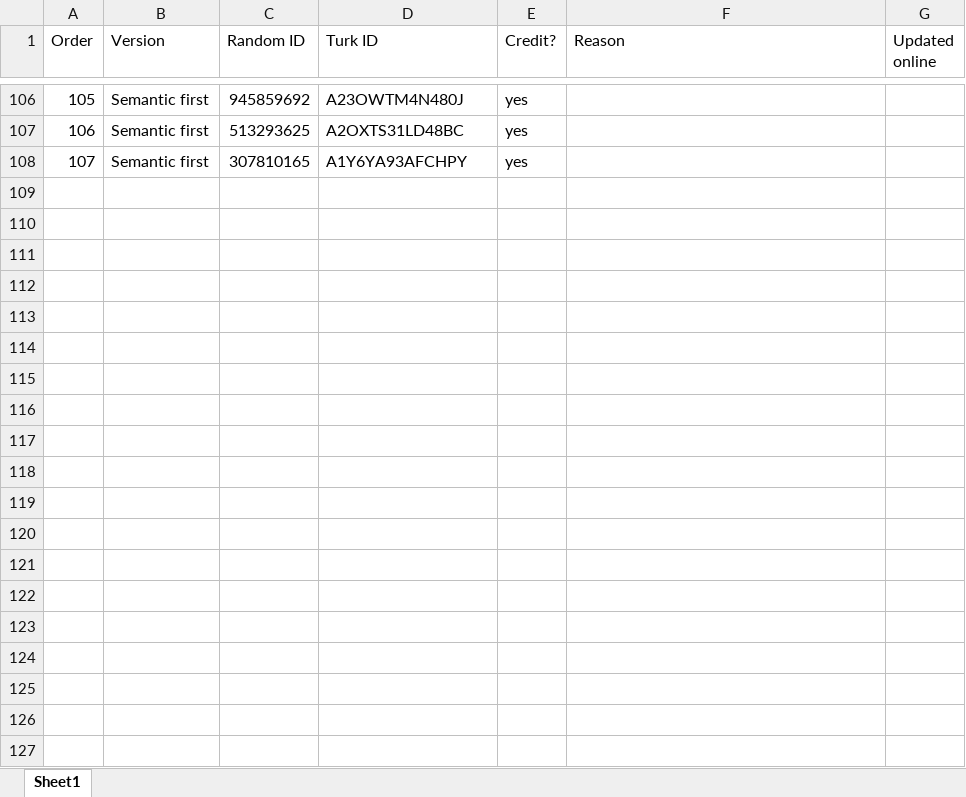
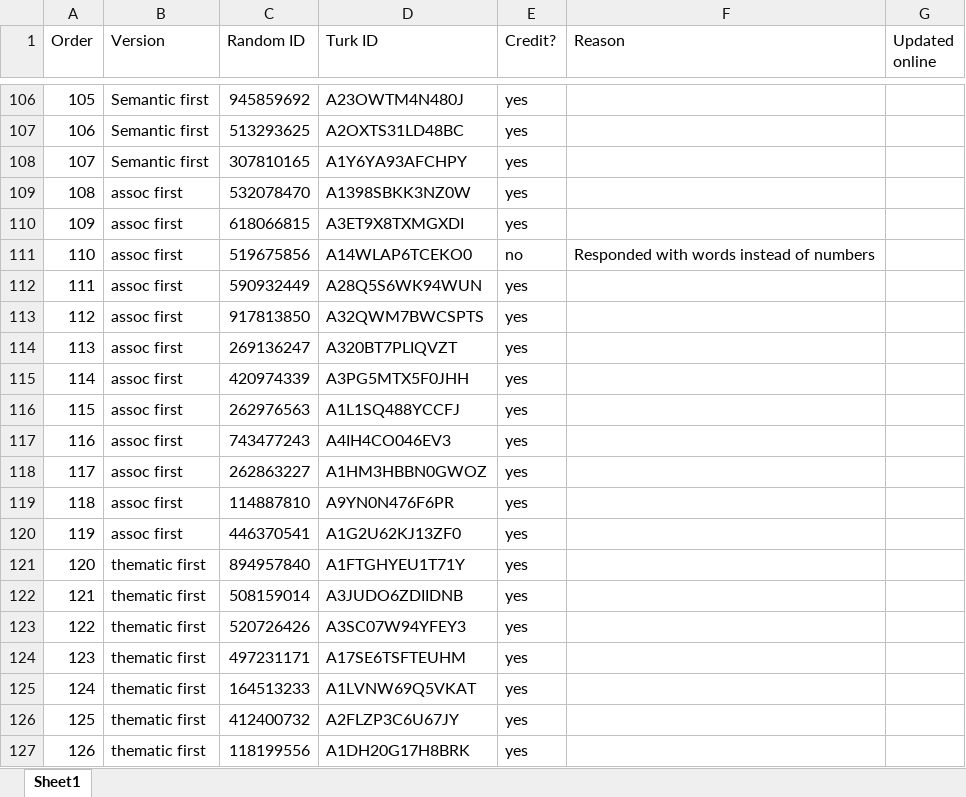
Before and after one commit to doomlab/Nick-Thesis, an Excel workbook: turk credit.xlsx, sheet Sheet1, drawn as a sheet; only a part is shown, gaps mark what is left out; values as stored, in another font and other column widths than the file's, no borders; conditional formats not drawn; the diff covers the shown part only; the diff names each change by its address in the sheet, - before the commit and + after, or states it on an @@ line.

```diff
--- a/turk credit.xlsx (sheet Sheet1)
+++ b/turk credit.xlsx (sheet Sheet1)
+row 109: 108 | assoc first | 532078470 | A1398SBKK3NZ0W | yes
+row 110: 109 | assoc first | 618066815 | A3ET9X8TXMGXDI | yes
+row 111: 110 | assoc first | 519675856 | A14WLAP6TCEKO0 | no | Responded with words instead of numbers
+row 112: 111 | assoc first | 590932449 | A28Q5S6WK94WUN | yes
+row 113: 112 | assoc first | 917813850 | A32QWM7BWCSPTS | yes
+row 114: 113 | assoc first | 269136247 | A320BT7PLIQVZT | yes
+row 115: 114 | assoc first | 420974339 | A3PG5MTX5F0JHH | yes
+row 116: 115 | assoc first | 262976563 | A1L1SQ488YCCFJ | yes
+row 117: 116 | assoc first | 743477243 | A4IH4CO046EV3 | yes
+row 118: 117 | assoc first | 262863227 | A1HM3HBBN0GWOZ | yes
+row 119: 118 | assoc first | 114887810 | A9YN0N476F6PR | yes
+row 120: 119 | assoc first | 446370541 | A1G2U62KJ13ZF0 | yes
+row 121: 120 | thematic first | 894957840 | A1FTGHYEU1T71Y | yes
+row 122: 121 | thematic first | 508159014 | A3JUDO6ZDIIDNB | yes
+row 123: 122 | thematic first | 520726426 | A3SC07W94YFEY3 | yes
+row 124: 123 | thematic first | 497231171 | A17SE6TSFTEUHM | yes
+row 125: 124 | thematic first | 164513233 | A1LVNW69Q5VKAT | yes
+row 126: 125 | thematic first | 412400732 | A2FLZP3C6U67JY | yes
+row 127: 126 | thematic first | 118199556 | A1DH20G17H8BRK | yes
```
Also changed, not shown: 19 added rows elsewhere in this sheet.
